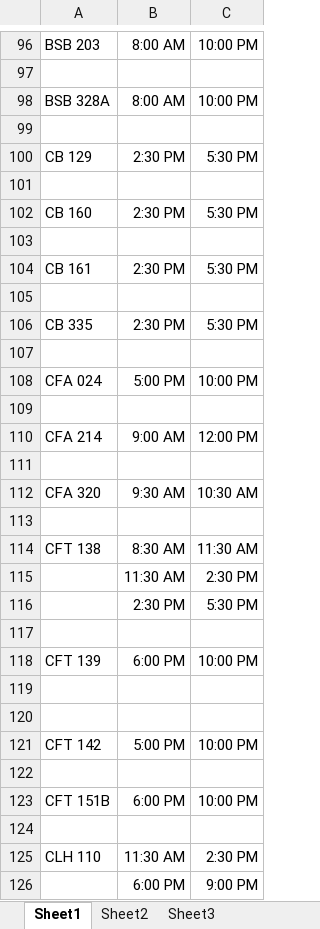
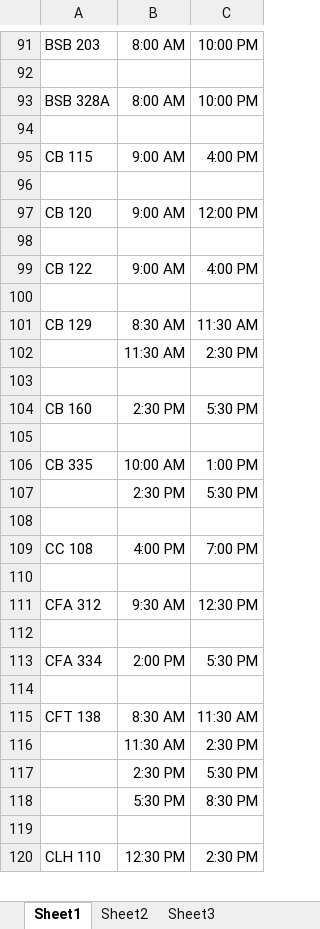
Before and after one commit to jhanperera/ClassOpsLogCreator, an Excel workbook: clo.xlsx, sheet Sheet1, drawn as a sheet; only a part is shown, gaps mark what is left out; values as stored, in another font and other column widths than the file's, no borders; removed rows and columns are numbered as before the commit, all else as after; the diff covers the shown part only; the diff names each change by its address in the sheet, - before the commit and + after, or states it on an @@ line.

```diff
--- a/clo.xlsx (sheet Sheet1)
+++ b/clo.xlsx (sheet Sheet1)
+row 95: CB 115 | 9:00 AM | 4:00 PM
+row 96: (empty)
+row 97: CB 120 | 9:00 AM | 12:00 PM
+row 98: (empty)
+row 99: CB 122 | 9:00 AM | 4:00 PM
+row 100: (empty)
-B101: 2:30 PM
+B101: 8:30 AM
-C101: 5:30 PM
+C101: 11:30 AM
@@ row 65 moved to row 102: 11:30 AM @@
-row 104: CB 161 | 2:30 PM | 5:30 PM
-row 105: (empty)
-B106: 2:30 PM
+B106: 10:00 AM
-C106: 5:30 PM
+C106: 1:00 PM
-row 107: (empty)
+row 107:  | 2:30 PM | 5:30 PM
-row 108: CFA 024 | 5:00 PM | 10:00 PM
+row 108: (empty)
-row 109: (empty)
+row 109: CC 108 | 4:00 PM | 7:00 PM
-row 110: CFA 214 | 9:00 AM | 12:00 PM
+row 110: (empty)
-row 111: (empty)
-A111: CFA 320
+A111: CFA 312
-C111: 10:30 AM
+C111: 12:30 PM
+row 112: (empty)
+row 113: CFA 334 | 2:00 PM | 5:30 PM
-row 118: (empty)
+row 118:  | 5:30 PM | 8:30 PM
-row 119: CFT 139 | 6:00 PM | 10:00 PM
+row 119: (empty)
-row 119: (empty)
-row 120: (empty)
-row 121: CFT 142 | 5:00 PM | 10:00 PM
-row 122: (empty)
-row 123: CFT 151B | 6:00 PM | 10:00 PM
-row 124: (empty)
-B120: 11:30 AM
+B120: 12:30 PM
@@ row 126 moved to row 144: 6:00 PM @@
```
Also changed, not shown: 168 added rows, 148 removed rows, 35 moved rows and 360 edited cells elsewhere in this sheet, 3 other files.
